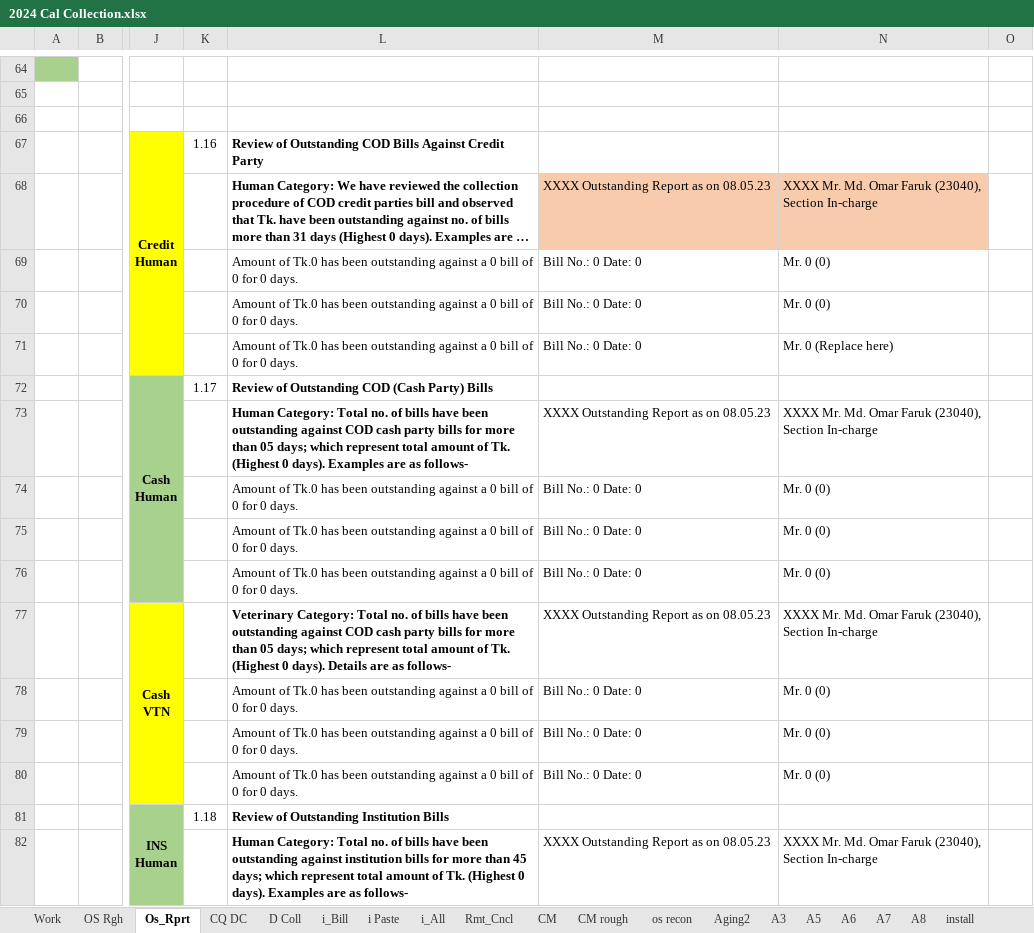
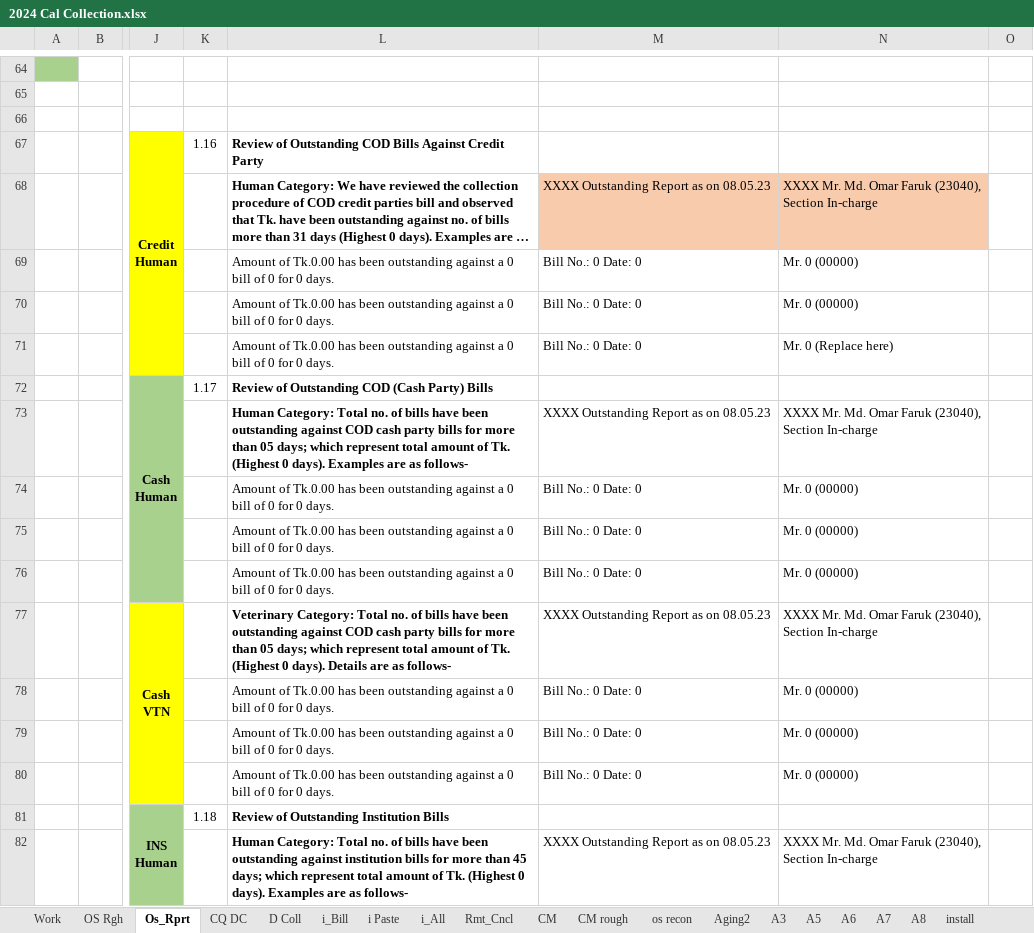
Before and after one commit to SajibSarker113/Support_2025, an Excel workbook: 2024 Cal Collection.xlsx, sheet Os_Rprt, drawn as a sheet; only a part is shown, gaps mark what is left out; long unchanged cells end in …; values as stored, in another font and other column widths than the file's, no borders; the diff covers the shown part only; the diff names each change by its address in the sheet, - before the commit and + after, or states it on an @@ line.

```diff
--- a/2024 Cal Collection.xlsx (sheet Os_Rprt)
+++ b/2024 Cal Collection.xlsx (sheet Os_Rprt)
-L69:L71: Amount of Tk.0 has been…
+L69:L71: Amount of Tk.0.00 has been…
-N69:N70: Mr. 0 (0)
+N69:N70: Mr. 0 (00000)
-L74:L76: Amount of Tk.0 has been…
+L74:L76: Amount of Tk.0.00 has been…
-N74:N76: Mr. 0 (0)
+N74:N76: Mr. 0 (00000)
-L78:L80: Amount of Tk.0 has been…
+L78:L80: Amount of Tk.0.00 has been…
-N78:N80: Mr. 0 (0)
+N78:N80: Mr. 0 (00000)
```
Also changed, not shown: 30 edited cells elsewhere in this sheet, sheet Expditure, sheet install, sheet Work, sheet OS Rgh, formulas that keep their value.
